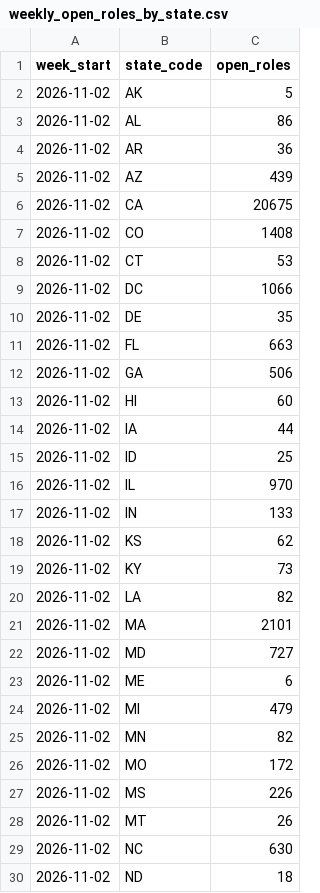
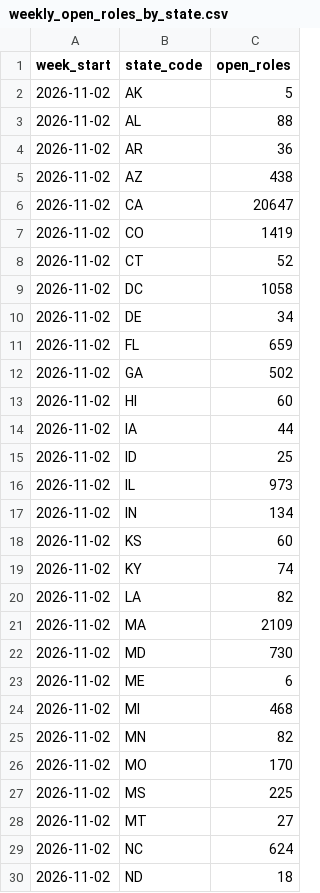
Before and after one commit to siddharthkumarx/job-postings-pipeline, a CSV file: public/summary/weekly_open_roles_by_state.csv, drawn as a sheet; only a part is shown; the diff covers the shown part only.

```diff
--- a/public/summary/weekly_open_roles_by_state.csv
+++ b/public/summary/weekly_open_roles_by_state.csv
@@ -2,12 +2,12 @@ week_start,state_code,open_roles
 2026-11-02,AK,5
-2026-11-02,AL,86
+2026-11-02,AL,88
 2026-11-02,AR,36
-2026-11-02,AZ,439
-2026-11-02,CA,20675
-2026-11-02,CO,1408
-2026-11-02,CT,53
-2026-11-02,DC,1066
-2026-11-02,DE,35
-2026-11-02,FL,663
-2026-11-02,GA,506
+2026-11-02,AZ,438
+2026-11-02,CA,20647
+2026-11-02,CO,1419
+2026-11-02,CT,52
+2026-11-02,DC,1058
+2026-11-02,DE,34
+2026-11-02,FL,659
+2026-11-02,GA,502
 2026-11-02,HI,60
@@ -15,16 +15,16 @@ week_start,state_code,open_roles
 2026-11-02,ID,25
-2026-11-02,IL,970
-2026-11-02,IN,133
-2026-11-02,KS,62
-2026-11-02,KY,73
+2026-11-02,IL,973
+2026-11-02,IN,134
+2026-11-02,KS,60
+2026-11-02,KY,74
 2026-11-02,LA,82
-2026-11-02,MA,2101
-2026-11-02,MD,727
+2026-11-02,MA,2109
+2026-11-02,MD,730
 2026-11-02,ME,6
-2026-11-02,MI,479
+2026-11-02,MI,468
 2026-11-02,MN,82
-2026-11-02,MO,172
-2026-11-02,MS,226
-2026-11-02,MT,26
-2026-11-02,NC,630
+2026-11-02,MO,170
+2026-11-02,MS,225
+2026-11-02,MT,27
+2026-11-02,NC,624
 2026-11-02,ND,18
```
Also changed, not shown: 16 edited cells elsewhere in this file, public/summary/data_roles_current.csv, public/summary/salary_bands.csv, 23 other files.
